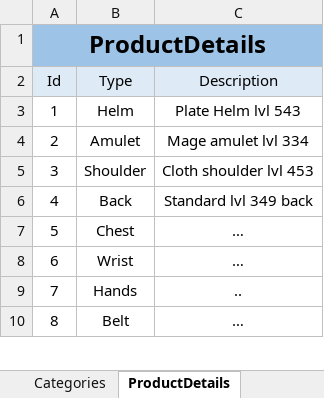
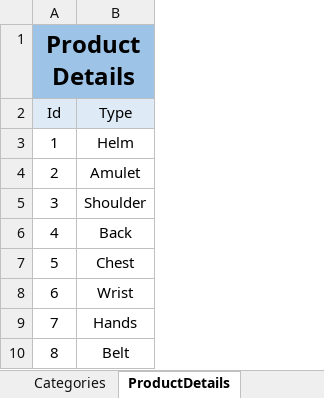
Before and after one commit to dzhenko/BattleNetShop, an Excel workbook: Initial-Products-final.xlsx, sheet ProductDetails, drawn as a sheet; only a part is shown; values as stored, in another font and other column widths than the file's, no borders; the diff names each change by its address in the sheet, - before the commit and + after, or states it on an @@ line.

```diff
--- a/Initial-Products-final.xlsx (sheet ProductDetails)
+++ b/Initial-Products-final.xlsx (sheet ProductDetails)
-column C (Description), rows 3-10: Plate Helm lvl 543 | Mage amulet lvl 334 | Cloth shoulder lvl 453 | Standard lvl 349 back | … | … | .. | …
```
Also changed, not shown: sheet Products, sheet Categories.
